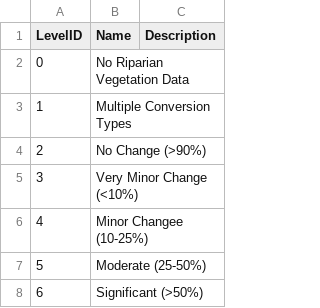
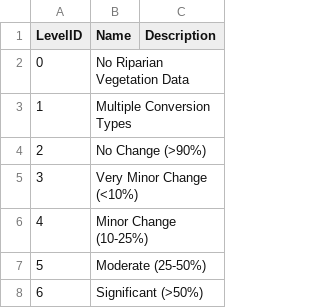
Before and after one commit to Riverscapes/riverscapes-tools, a CSV file: packages/rvd/database/data/ConversionLevels.csv, drawn as a sheet.

```diff
--- a/packages/rvd/database/data/ConversionLevels.csv
+++ b/packages/rvd/database/data/ConversionLevels.csv
@@ -5,3 +5,3 @@ LevelID,Name,Description
 3,Very Minor Change (<10%),
-4,Minor Changee (10-25%),
+4,Minor Change (10-25%),
 5,Moderate (25-50%),
```
Also changed, not shown: 3 other files.
